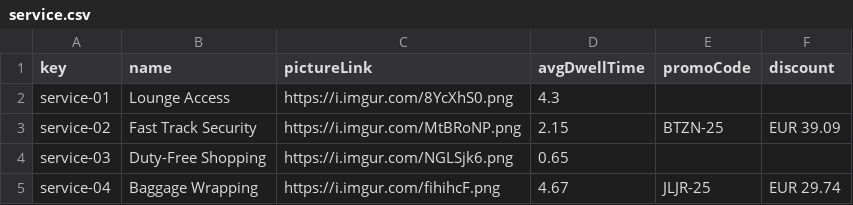
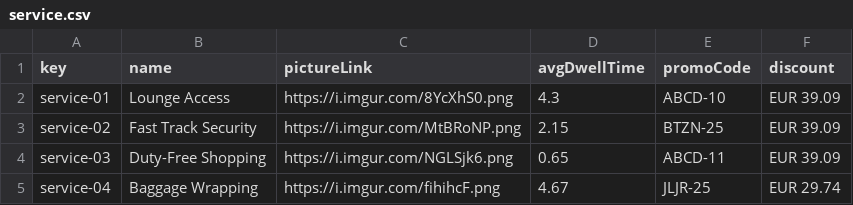
Before and after one commit to cesmarvan/Acme-ANS-C2, a CSV file: src/main/resources/WEB-INF/data/sample/service.csv, drawn as a sheet.

Commit message:
Añadido atributos a service.csv y arreglo error validacion

```diff
--- a/src/main/resources/WEB-INF/data/sample/service.csv
+++ b/src/main/resources/WEB-INF/data/sample/service.csv
@@ -1,5 +1,5 @@
 key,name,pictureLink,avgDwellTime,promoCode,discount
-service-01,Lounge Access,https://i.imgur.com/8YcXhS0.png,4.3,,
+service-01,Lounge Access,https://i.imgur.com/8YcXhS0.png,4.3,ABCD-10,EUR 39.09
 service-02,Fast Track Security,https://i.imgur.com/MtBRoNP.png,2.15,BTZN-25,EUR 39.09
-service-03,Duty-Free Shopping,https://i.imgur.com/NGLSjk6.png,0.65,,
+service-03,Duty-Free Shopping,https://i.imgur.com/NGLSjk6.png,0.65,ABCD-11,EUR 39.09
 service-04,Baggage Wrapping,https://i.imgur.com/fihihcF.png,4.67,JLJR-25,EUR 29.74
```
